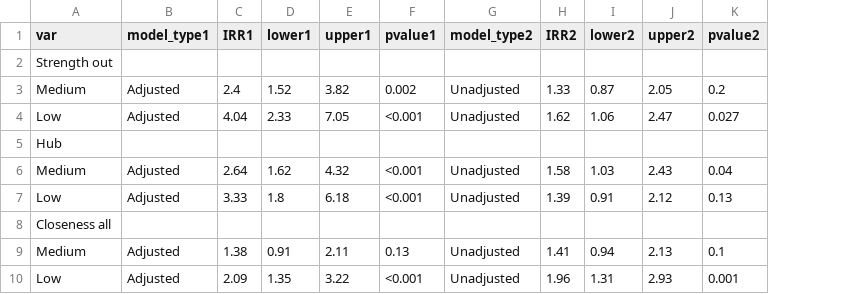
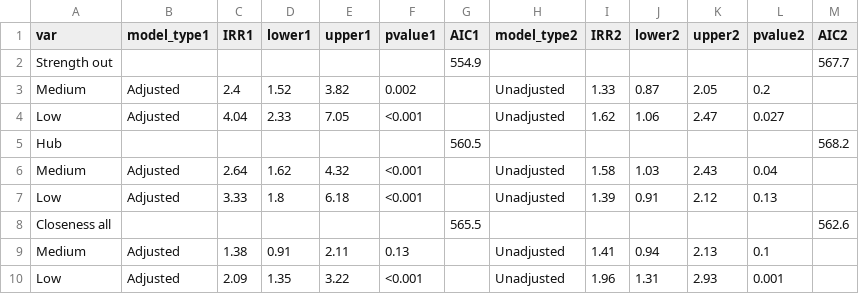
Before and after one commit to healthinnovation/mob-tb, a CSV file: data/processed/forest_study.csv, drawn as a sheet; only a part is shown; the diff names each change by its address in the sheet, - before the commit and + after, or states it on an @@ line.

Commit message:
update_forest

```diff
--- a/data/processed/forest_study.csv
+++ b/data/processed/forest_study.csv
+column G (AIC1), rows 2-8: 554.9 |  |  | 560.5 |  |  | 565.5
+column M (AIC2), rows 2-8: 567.7 |  |  | 568.2 |  |  | 562.6
```
Also changed, not shown: 2 other files.
